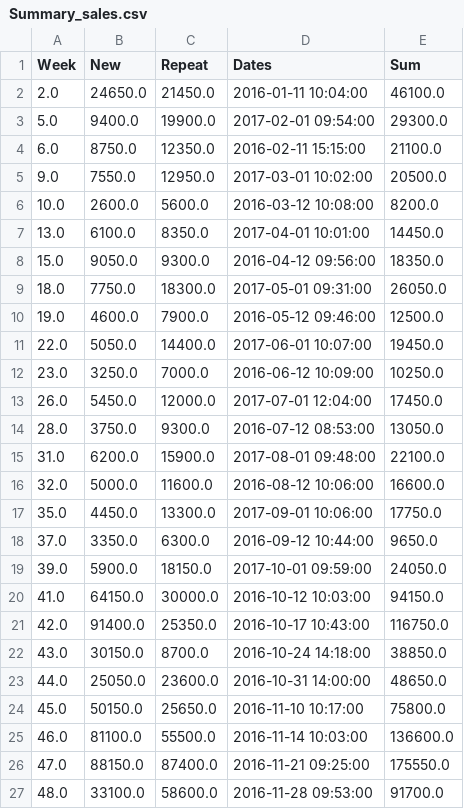
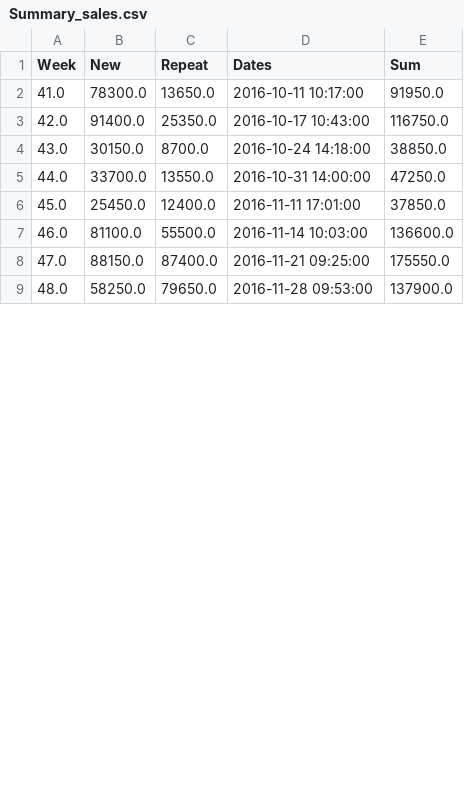
Before and after one commit to AndreyDrv/aagd-landing.github.io, a CSV file: data/cb/Summary_sales.csv, drawn as a sheet; only a part is shown; the diff covers the shown part only.

Commit message:
data Sales Summary update

```diff
--- a/data/cb/Summary_sales.csv
+++ b/data/cb/Summary_sales.csv
@@ -1,27 +1,9 @@
 Week,New,Repeat,Dates,Sum
-2.0,24650.0,21450.0,2016-01-11 10:04:00,46100.0
-5.0,9400.0,19900.0,2017-02-01 09:54:00,29300.0
-6.0,8750.0,12350.0,2016-02-11 15:15:00,21100.0
-9.0,7550.0,12950.0,2017-03-01 10:02:00,20500.0
-10.0,2600.0,5600.0,2016-03-12 10:08:00,8200.0
-13.0,6100.0,8350.0,2017-04-01 10:01:00,14450.0
-15.0,9050.0,9300.0,2016-04-12 09:56:00,18350.0
-18.0,7750.0,18300.0,2017-05-01 09:31:00,26050.0
-19.0,4600.0,7900.0,2016-05-12 09:46:00,12500.0
-22.0,5050.0,14400.0,2017-06-01 10:07:00,19450.0
-23.0,3250.0,7000.0,2016-06-12 10:09:00,10250.0
-26.0,5450.0,12000.0,2017-07-01 12:04:00,17450.0
-28.0,3750.0,9300.0,2016-07-12 08:53:00,13050.0
-31.0,6200.0,15900.0,2017-08-01 09:48:00,22100.0
-32.0,5000.0,11600.0,2016-08-12 10:06:00,16600.0
-35.0,4450.0,13300.0,2017-09-01 10:06:00,17750.0
-37.0,3350.0,6300.0,2016-09-12 10:44:00,9650.0
-39.0,5900.0,18150.0,2017-10-01 09:59:00,24050.0
-41.0,64150.0,30000.0,2016-10-12 10:03:00,94150.0
+41.0,78300.0,13650.0,2016-10-11 10:17:00,91950.0
 42.0,91400.0,25350.0,2016-10-17 10:43:00,116750.0
 43.0,30150.0,8700.0,2016-10-24 14:18:00,38850.0
-44.0,25050.0,23600.0,2016-10-31 14:00:00,48650.0
-45.0,50150.0,25650.0,2016-11-10 10:17:00,75800.0
+44.0,33700.0,13550.0,2016-10-31 14:00:00,47250.0
+45.0,25450.0,12400.0,2016-11-11 17:01:00,37850.0
 46.0,81100.0,55500.0,2016-11-14 10:03:00,136600.0
 47.0,88150.0,87400.0,2016-11-21 09:25:00,175550.0
-48.0,33100.0,58600.0,2016-11-28 09:53:00,91700.0
+48.0,58250.0,79650.0,2016-11-28 09:53:00,137900.0
```
Also changed, not shown: 2 added rows and 4 edited cells elsewhere in this file.
